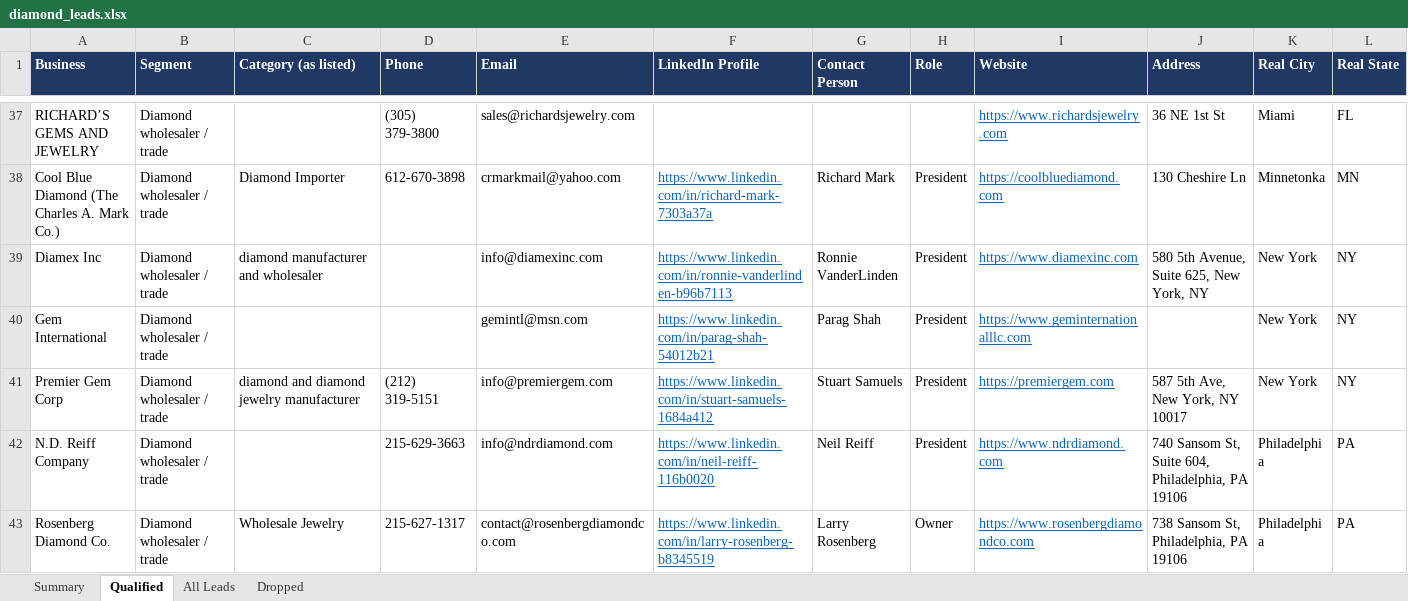
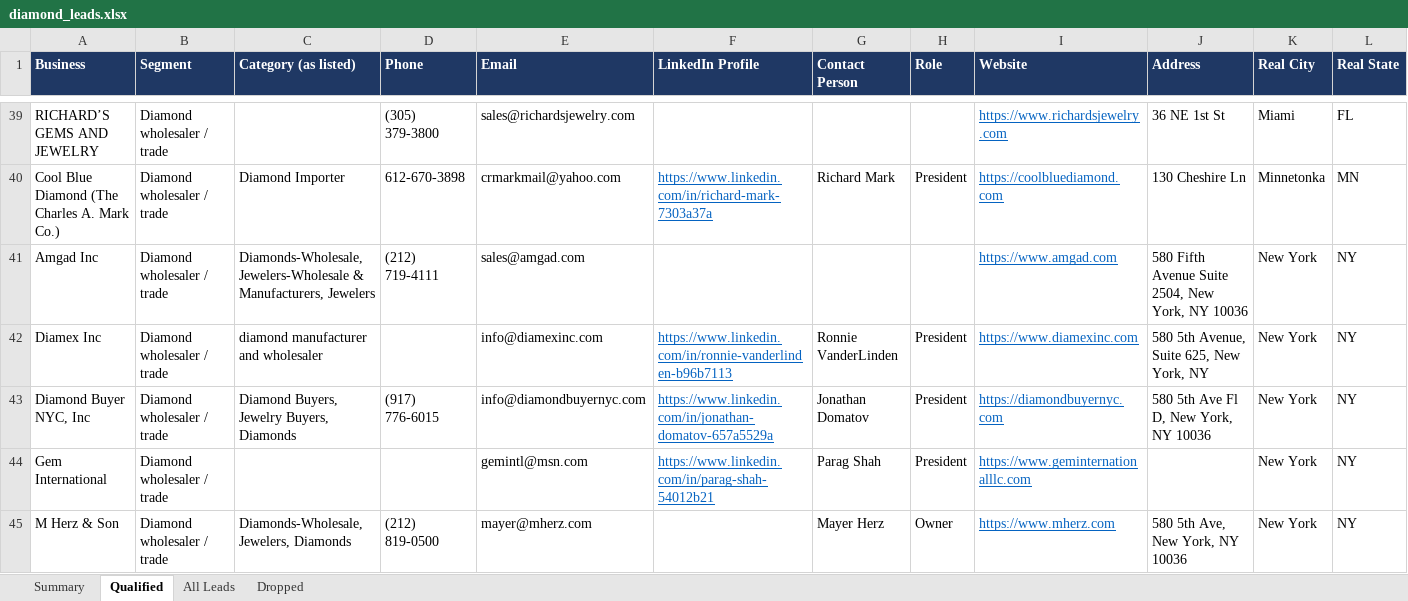
Before and after one commit to riyaansheth/claude-cloud, an Excel workbook: leadrun_diamonds/diamond_leads.xlsx, sheet Qualified, drawn as a sheet; only a part is shown, gaps mark what is left out; the shorter side is filled out with more unchanged rows; values as stored, in another font and other column widths than the file's, no borders; rows hold the shown columns only; the diff covers the shown part only; the diff names each change by its address in the sheet, - before the commit and + after, or states it on an @@ line.

```diff
--- a/leadrun_diamonds/diamond_leads.xlsx (sheet Qualified)
+++ b/leadrun_diamonds/diamond_leads.xlsx (sheet Qualified)
+row 41: Amgad Inc | Diamond wholesaler / trade | Diamonds-Wholesale, Jewelers-Wholesale & Manufacturers, Jewelers | (212) 719-4111 | sales@amgad.com |  |  |  | https://www.amgad.com | 580 Fifth Avenue Suite 2504, New York, NY 10036 | New York | NY
+row 43: Diamond Buyer NYC, Inc | Diamond wholesaler / trade | Diamond Buyers, Jewelry Buyers, Diamonds | (917) 776-6015 | info@diamondbuyernyc.com | https://www.linkedin.com/in/jonathan-domatov-657a5529a | Jonathan Domatov | President | https://diamondbuyernyc.com | 580 5th Ave Fl D, New York, NY 10036 | New York | NY
+row 45: M Herz & Son | Diamond wholesaler / trade | Diamonds-Wholesale, Jewelers, Diamonds | (212) 819-0500 | mayer@mherz.com |  | Mayer Herz | Owner | https://www.mherz.com | 580 5th Ave, New York, NY 10036 | New York | NY
```
Also changed, not shown: 4 added rows elsewhere in this sheet, sheet All Leads, sheet Dropped, sheet Summary, 4 other files.
